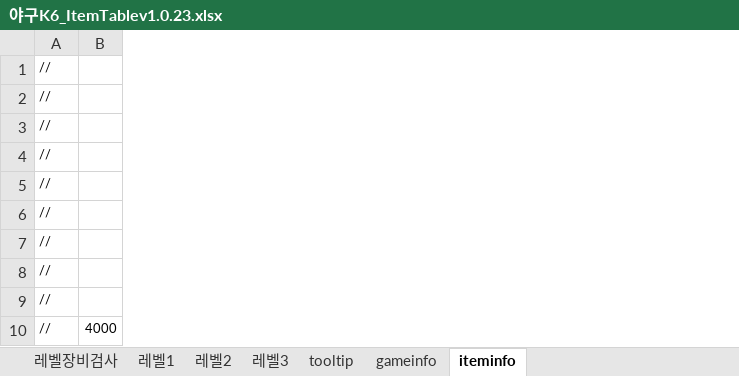
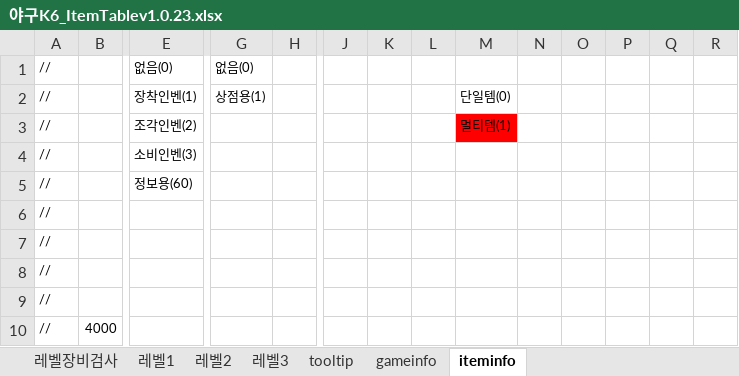
Before and after one commit to kimyoungsun3/MTBaseball, an Excel workbook: 야구K6_ItemTablev1.0.23.xlsx, sheet iteminfo, drawn as a sheet; only a part is shown, gaps mark what is left out; values as stored, in another font and other column widths than the file's, no borders; the diff names each change by its address in the sheet, - before the commit and + after, or states it on an @@ line.

```diff
--- a/야구K6_ItemTablev1.0.23.xlsx (sheet iteminfo)
+++ b/야구K6_ItemTablev1.0.23.xlsx (sheet iteminfo)
@@ column E unhidden, rows 1-5: 없음(0) | 장착인벤(1) | 조각인벤(2) | 소비인벤(3) | 정보용(60) @@
@@ column G unhidden, rows 1-2: 없음(0) | 상점용(1) @@
@@ column H unhidden, empty @@
@@ column J unhidden, empty @@
@@ column K unhidden, empty @@
@@ column L unhidden, empty @@
@@ column M unhidden, rows 2-3: 단일템(0) | 멀티템(1) @@
@@ column N unhidden, empty @@
@@ column O unhidden, empty @@
@@ column P unhidden, empty @@
@@ column Q unhidden, empty @@
@@ column R unhidden, empty @@
```
Also changed, not shown: 25 other files.
